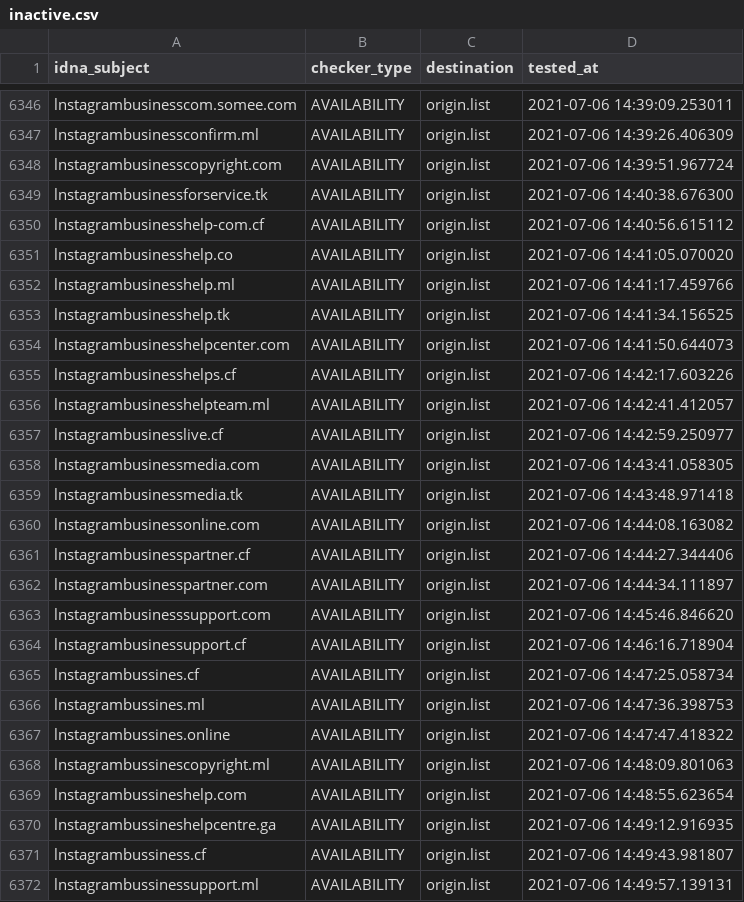
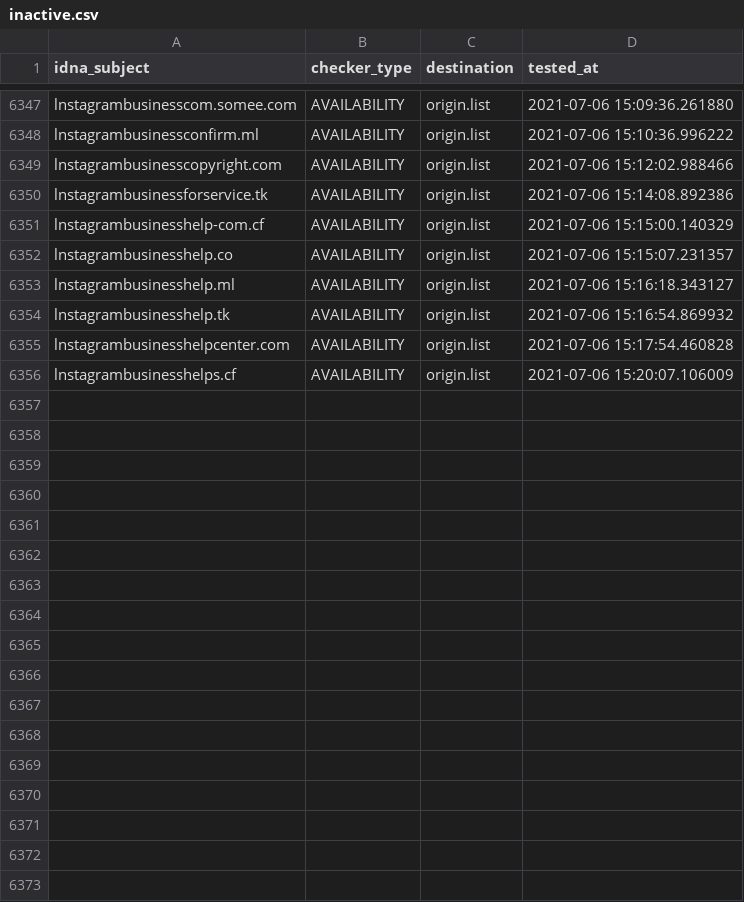
Before and after one commit to dead-hosts/iVOID.hosts_git_intr0, a CSV file: .pyfunceble/inactive.csv, drawn as a sheet; only a part is shown, gaps mark what is left out; removed rows and columns are numbered as before the commit, all else as after; the diff covers the shown part only; the diff names each change by its address in the sheet, - before the commit and + after, or states it on an @@ line.

```diff
--- a/.pyfunceble/inactive.csv
+++ b/.pyfunceble/inactive.csv
-D6347 (tested_at): 2021-07-06 14:39:09.253011
+D6347 (tested_at): 2021-07-06 15:09:36.261880
-D6348 (tested_at): 2021-07-06 14:39:26.406309
+D6348 (tested_at): 2021-07-06 15:10:36.996222
-D6349 (tested_at): 2021-07-06 14:39:51.967724
+D6349 (tested_at): 2021-07-06 15:12:02.988466
-D6350 (tested_at): 2021-07-06 14:40:38.676300
+D6350 (tested_at): 2021-07-06 15:14:08.892386
-D6351 (tested_at): 2021-07-06 14:40:56.615112
+D6351 (tested_at): 2021-07-06 15:15:00.140329
-D6352 (tested_at): 2021-07-06 14:41:05.070020
+D6352 (tested_at): 2021-07-06 15:15:07.231357
-D6353 (tested_at): 2021-07-06 14:41:17.459766
+D6353 (tested_at): 2021-07-06 15:16:18.343127
-D6354 (tested_at): 2021-07-06 14:41:34.156525
+D6354 (tested_at): 2021-07-06 15:16:54.869932
-D6355 (tested_at): 2021-07-06 14:41:50.644073
+D6355 (tested_at): 2021-07-06 15:17:54.460828
-D6356 (tested_at): 2021-07-06 14:42:17.603226
+D6356 (tested_at): 2021-07-06 15:20:07.106009
-row 6356: lnstagrambusinesshelpteam.ml | AVAILABILITY | origin.list | 2021-07-06 14:42:41.412057
-row 6357: lnstagrambusinesslive.cf | AVAILABILITY | origin.list | 2021-07-06 14:42:59.250977
-row 6358: lnstagrambusinessmedia.com | AVAILABILITY | origin.list | 2021-07-06 14:43:41.058305
-row 6359: lnstagrambusinessmedia.tk | AVAILABILITY | origin.list | 2021-07-06 14:43:48.971418
-row 6360: lnstagrambusinessonline.com | AVAILABILITY | origin.list | 2021-07-06 14:44:08.163082
-row 6361: lnstagrambusinesspartner.cf | AVAILABILITY | origin.list | 2021-07-06 14:44:27.344406
-row 6362: lnstagrambusinesspartner.com | AVAILABILITY | origin.list | 2021-07-06 14:44:34.111897
-row 6363: lnstagrambusinesssupport.com | AVAILABILITY | origin.list | 2021-07-06 14:45:46.846620
-row 6364: lnstagrambusinessupport.cf | AVAILABILITY | origin.list | 2021-07-06 14:46:16.718904
-row 6365: lnstagrambussines.cf | AVAILABILITY | origin.list | 2021-07-06 14:47:25.058734
-row 6366: lnstagrambussines.ml | AVAILABILITY | origin.list | 2021-07-06 14:47:36.398753
-row 6367: lnstagrambussines.online | AVAILABILITY | origin.list | 2021-07-06 14:47:47.418322
-row 6368: lnstagrambussinescopyright.ml | AVAILABILITY | origin.list | 2021-07-06 14:48:09.801063
-row 6369: lnstagrambussineshelp.com | AVAILABILITY | origin.list | 2021-07-06 14:48:55.623654
-row 6370: lnstagrambussineshelpcentre.ga | AVAILABILITY | origin.list | 2021-07-06 14:49:12.916935
-row 6371: lnstagrambussiness.cf | AVAILABILITY | origin.list | 2021-07-06 14:49:43.981807
-row 6372: lnstagrambussinessupport.ml | AVAILABILITY | origin.list | 2021-07-06 14:49:57.139131
```
Also changed, not shown: 1 added row, 5 removed rows and 26 edited cells elsewhere in this file, 12 other files.
